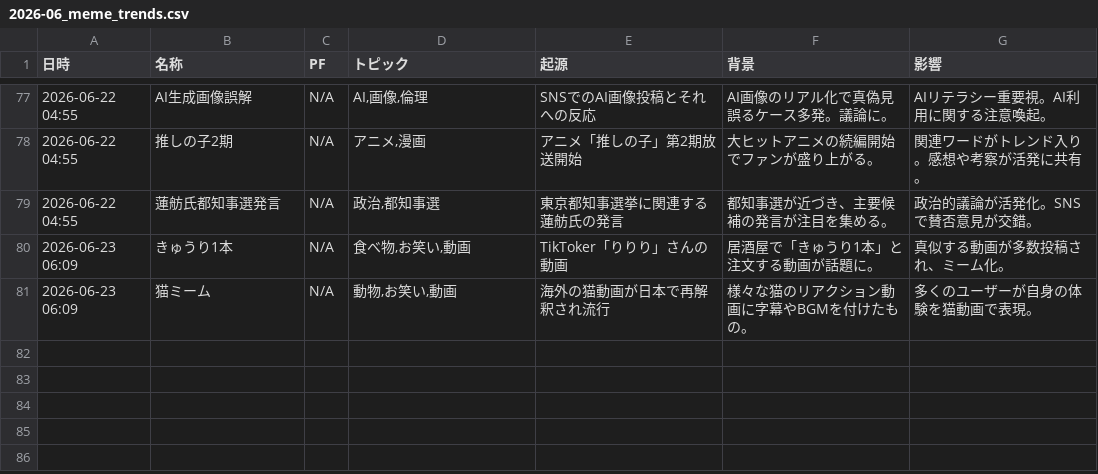
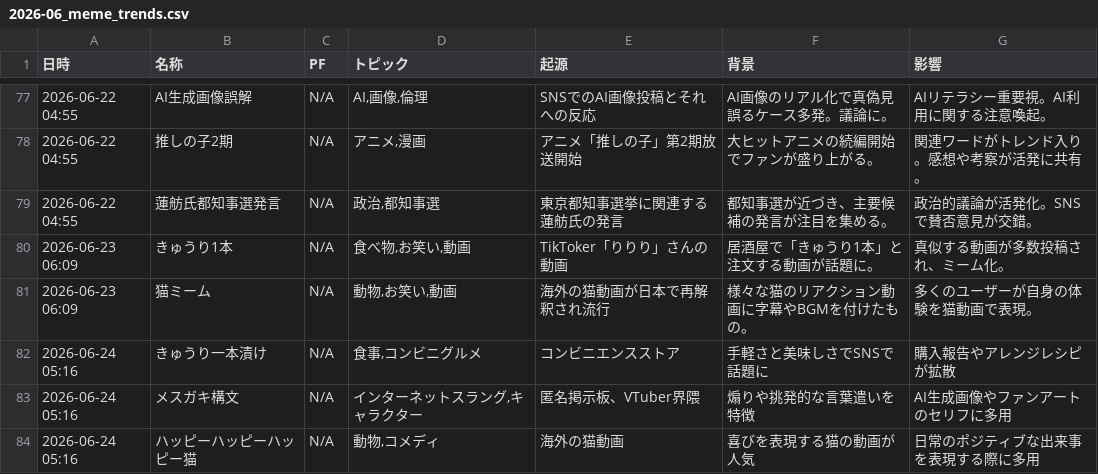
Before and after one commit to Hamaaan/sns-meme-reporting-jp, a CSV file: data/2026/2026-06_meme_trends.csv, drawn as a sheet; only a part is shown, gaps mark what is left out; the diff names each change by its address in the sheet, - before the commit and + after, or states it on an @@ line.

```diff
--- a/data/2026/2026-06_meme_trends.csv
+++ b/data/2026/2026-06_meme_trends.csv
+row 82: 2026-06-24 05:16 | きゅうり一本漬け | N/A | 食事,コンビニグルメ | コンビニエンスストア | 手軽さと美味しさでSNSで話題に | 購入報告やアレンジレシピが拡散
+row 83: 2026-06-24 05:16 | メスガキ構文 | N/A | インターネットスラング,キャラクター | 匿名掲示板、VTuber界隈 | 煽りや挑発的な言葉遣いを特徴 | AI生成画像やファンアートのセリフに多用
+row 84: 2026-06-24 05:16 | ハッピーハッピーハッピー猫 | N/A | 動物,コメディ | 海外の猫動画 | 喜びを表現する猫の動画が人気 | 日常のポジティブな出来事を表現する際に多用
```
Also changed, not shown: 1 other file.
